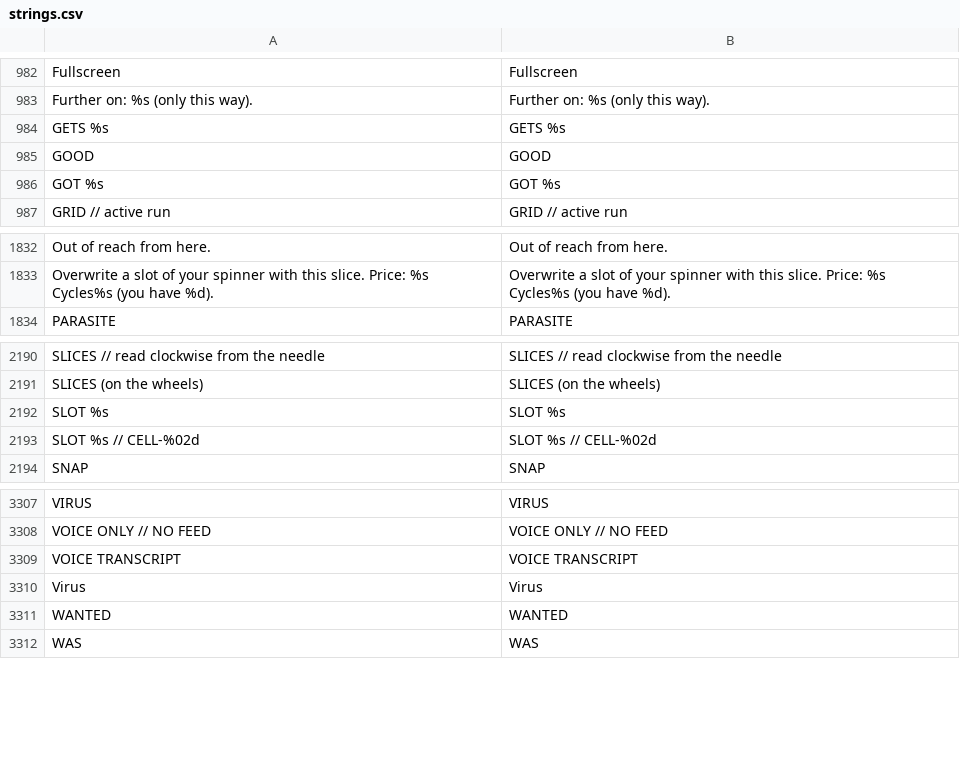
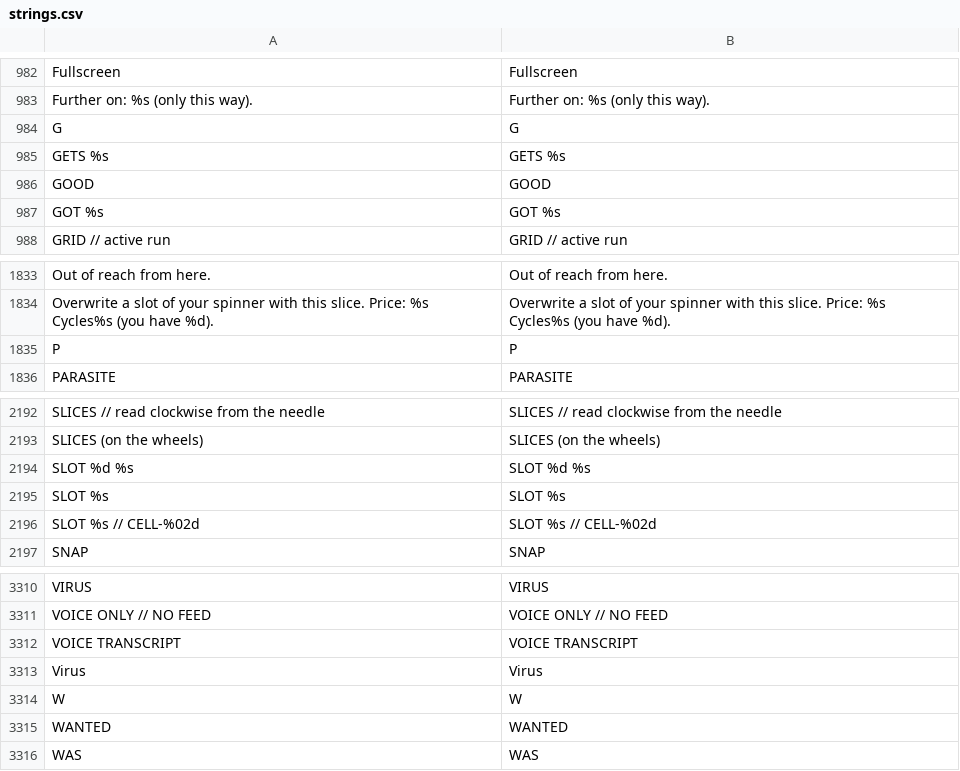
Before and after one commit to Noitues/REBEL_CELL, a CSV file: assets/text/strings.csv, drawn as a sheet; only a part is shown, gaps mark what is left out; the diff names each change by its address in the sheet, - before the commit and + after, or states it on an @@ line.

```diff
--- a/assets/text/strings.csv
+++ b/assets/text/strings.csv
+row 984: G | G
+row 1835: P | P
+row 2194: SLOT %d %s | SLOT %d %s
+row 3314: W | W
```
Also changed, not shown: 48 other files.
